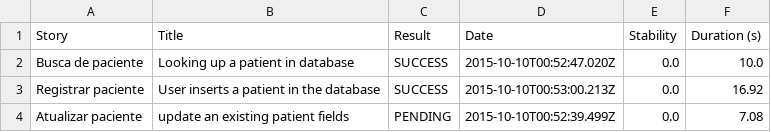
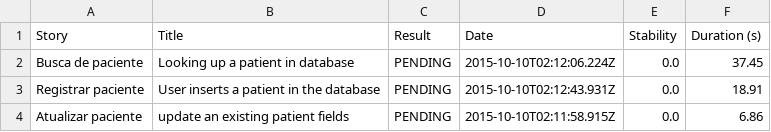
Before and after one commit to isabelacota/Grupo5_FastCare, a CSV file: target/site/thucydides/3d2871ef9911e9892794a9042e262e6b82ae98dff337dd2d2e4d80be2072e38e.csv, drawn as a sheet.

```diff
--- a/target/site/thucydides/3d2871ef9911e9892794a9042e262e6b82ae98dff337dd2d2e4d80be2072e38e.csv
+++ b/target/site/thucydides/3d2871ef9911e9892794a9042e262e6b82ae98dff337dd2d2e4d80be2072e38e.csv
@@ -1,4 +1,4 @@
 "Story","Title","Result","Date","Stability","Duration (s)"
-"Busca de paciente","Looking up a patient in database","SUCCESS","2015-10-10T00:52:47.020Z","0.0","10.0"
-"Registrar paciente","User inserts a patient in the database","SUCCESS","2015-10-10T00:53:00.213Z","0.0","16.92"
-"Atualizar paciente","update an existing patient fields","PENDING","2015-10-10T00:52:39.499Z","0.0","7.08"
+"Busca de paciente","Looking up a patient in database","PENDING","2015-10-10T02:12:06.224Z","0.0","37.45"
+"Registrar paciente","User inserts a patient in the database","PENDING","2015-10-10T02:12:43.931Z","0.0","18.91"
+"Atualizar paciente","update an existing patient fields","PENDING","2015-10-10T02:11:58.915Z","0.0","6.86"
```
Also changed, not shown: target/site/thucydides/results.csv, 19 other files.
